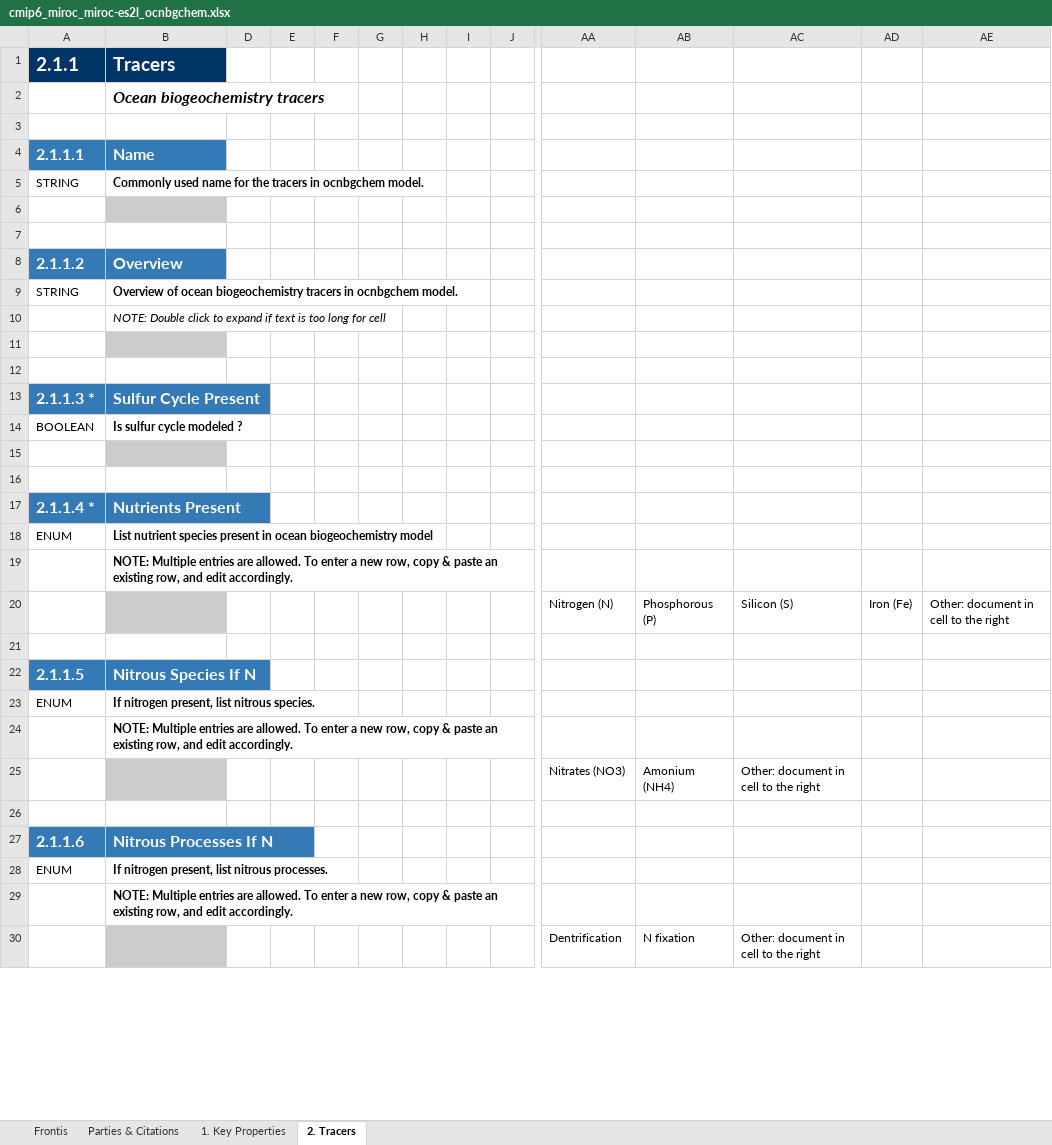
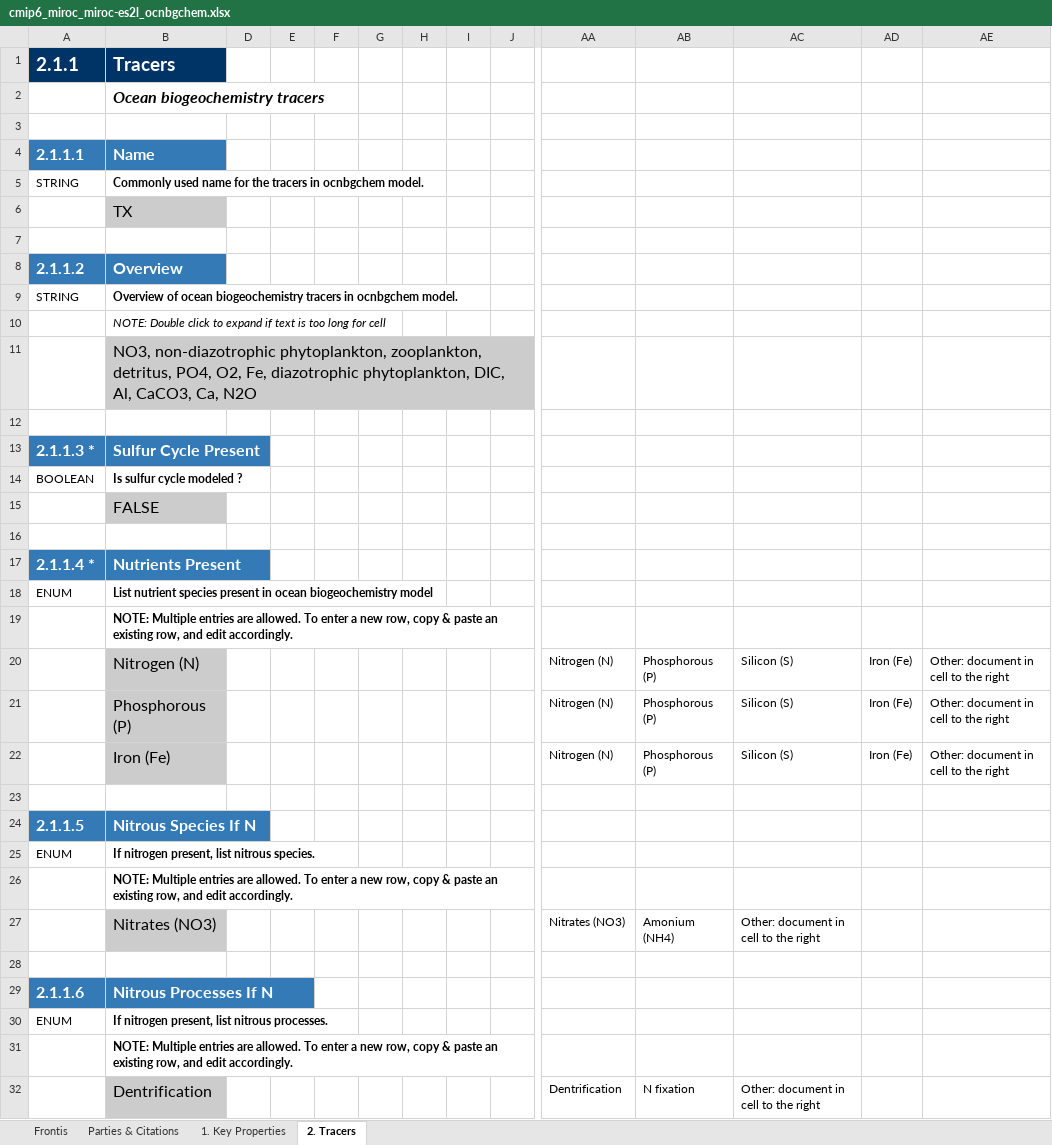
Before and after one commit to ES-DOC-INSTITUTIONAL/miroc, an Excel workbook: cmip6/models/miroc-es2l/cmip6_miroc_miroc-es2l_ocnbgchem.xlsx, sheet 2. Tracers, drawn as a sheet; only a part is shown, gaps mark what is left out; values as stored, in another font and other column widths than the file's, no borders; addresses are those after the commit; rows hold the shown columns only; the diff covers the shown part only; the diff names each change by its address in the sheet, - before the commit and + after, or states it on an @@ line.

```diff
--- a/cmip6/models/miroc-es2l/cmip6_miroc_miroc-es2l_ocnbgchem.xlsx (sheet 2. Tracers)
+++ b/cmip6/models/miroc-es2l/cmip6_miroc_miroc-es2l_ocnbgchem.xlsx (sheet 2. Tracers)
-B6 (Tracers): (empty)
+B6 (Tracers): TX
-B11 (Tracers): (empty)
+B11 (Tracers): NO3, non-diazotrophic phytoplankton, zooplankton, detritus, PO4, O2, Fe, diazotrophic phytoplankton, DIC, Al, CaCO3, Ca, N2O
-B15 (Tracers): (empty)
+B15 (Tracers): FALSE
-B20 (Tracers): (empty)
+B20 (Tracers): Nitrogen (N)
+row 21:  | Phosphorous (P) |  |  |  |  |  |  |  | Nitrogen (N) | Phosphorous (P) | Silicon (S) | Iron (Fe) | Other: document in cell to the right
+row 22:  | Iron (Fe) |  |  |  |  |  |  |  | Nitrogen (N) | Phosphorous (P) | Silicon (S) | Iron (Fe) | Other: document in cell to the right
-B27 (Tracers): (empty)
+B27 (Tracers): Nitrates (NO3)
-B32 (Tracers): (empty)
+B32 (Tracers): Dentrification
```
Also changed, not shown: 1 added row, 16 edited cells and cell formats elsewhere in this sheet, sheet 1. Key Properties, sheet Parties & Citations, 1 other file.
